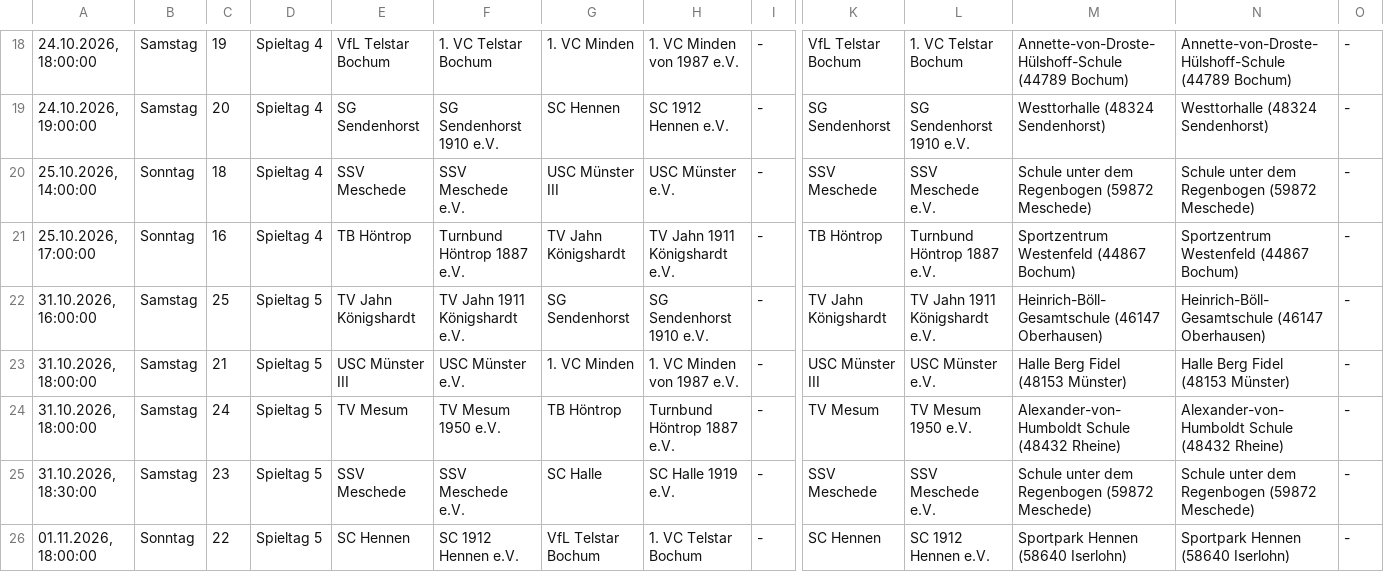
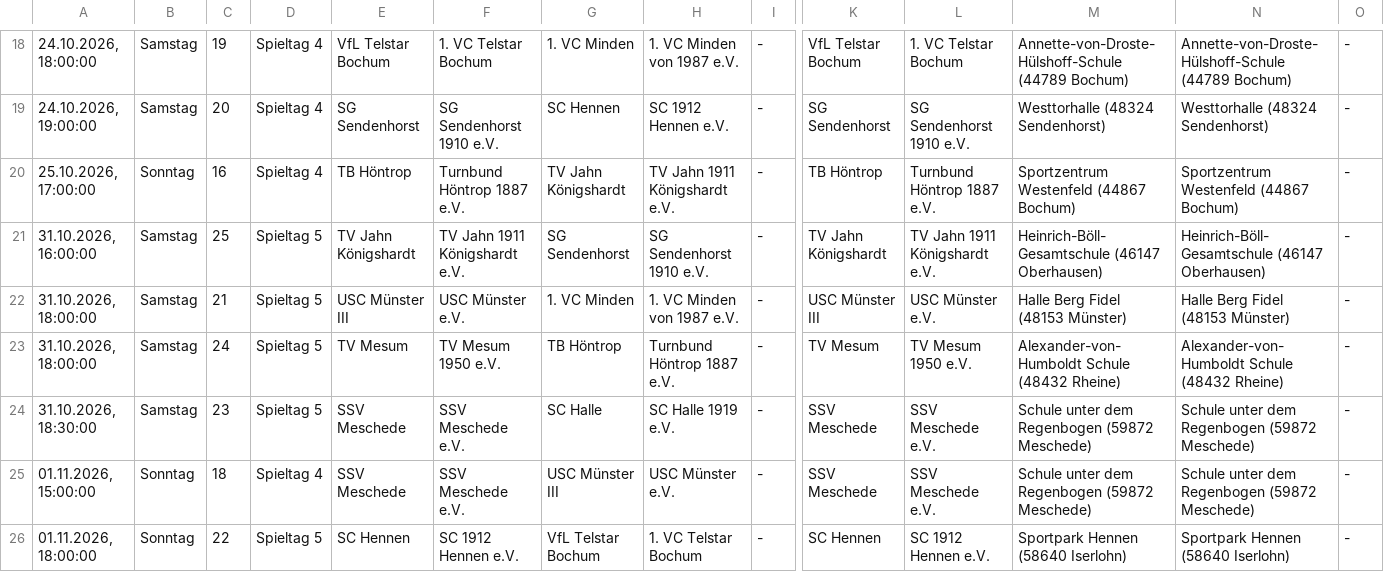
Before and after one commit to uscmuenster/USC-Spielplaene2526, a CSV file: csvdata/Spielplan_Oberliga_2_Frauen.csv, drawn as a sheet; only a part is shown, gaps mark what is left out; removed rows and columns are numbered as before the commit, all else as after; rows hold the shown columns only; the diff names each change by its address in the sheet, - before the commit and + after, or states it on an @@ line.

```diff
--- a/csvdata/Spielplan_Oberliga_2_Frauen.csv
+++ b/csvdata/Spielplan_Oberliga_2_Frauen.csv
-row 20: 25.10.2026, 14:00:00 | Sonntag | 18 | Spieltag 4 | SSV Meschede | SSV Meschede e.V. | USC Münster III | USC Münster e.V. | - | SSV Meschede | SSV Meschede e.V. | Schule unter dem Regenbogen (59872 Meschede) | Schule unter dem Regenbogen (59872 Meschede) | -
+row 25: 01.11.2026, 15:00:00 | Sonntag | 18 | Spieltag 4 | SSV Meschede | SSV Meschede e.V. | USC Münster III | USC Münster e.V. | - | SSV Meschede | SSV Meschede e.V. | Schule unter dem Regenbogen (59872 Meschede) | Schule unter dem Regenbogen (59872 Meschede) | -
```
